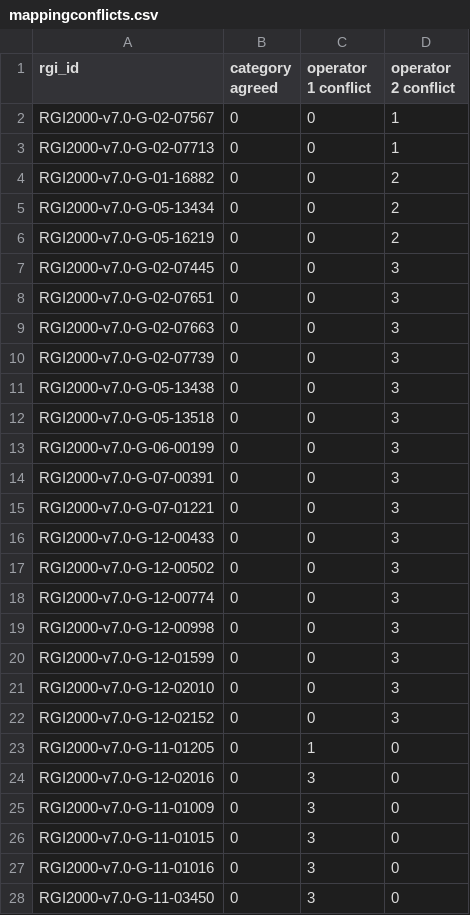
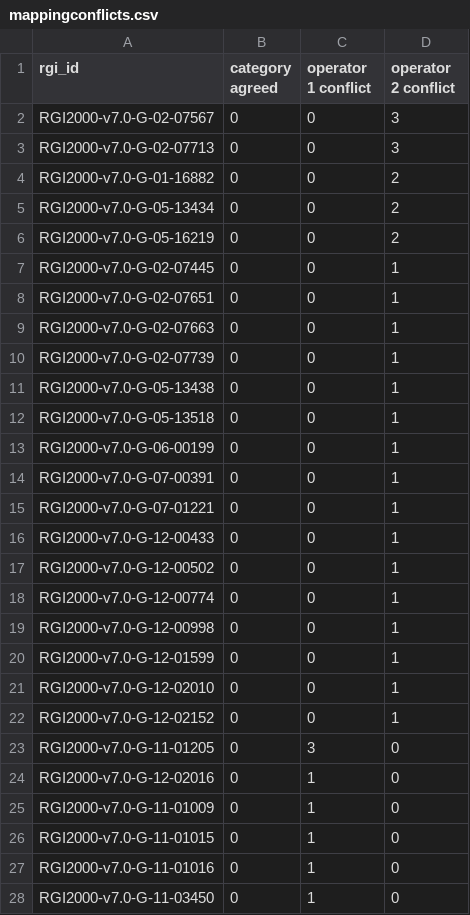
Before and after one commit to GLIMS-RGI/lake_terminating, a CSV file: dataset/mappingconflicts.csv, drawn as a sheet; only a part is shown; the diff covers the shown part only.

```diff
--- a/dataset/mappingconflicts.csv
+++ b/dataset/mappingconflicts.csv
@@ -1,4 +1,4 @@
 rgi_id,category agreed,operator 1 conflict,operator 2 conflict
-RGI2000-v7.0-G-02-07567,0,0,1
-RGI2000-v7.0-G-02-07713,0,0,1
+RGI2000-v7.0-G-02-07567,0,0,3
+RGI2000-v7.0-G-02-07713,0,0,3
 RGI2000-v7.0-G-01-16882,0,0,2
@@ -6,23 +6,23 @@ RGI2000-v7.0-G-05-13434,0,0,2
 RGI2000-v7.0-G-05-16219,0,0,2
-RGI2000-v7.0-G-02-07445,0,0,3
-RGI2000-v7.0-G-02-07651,0,0,3
-RGI2000-v7.0-G-02-07663,0,0,3
-RGI2000-v7.0-G-02-07739,0,0,3
-RGI2000-v7.0-G-05-13438,0,0,3
-RGI2000-v7.0-G-05-13518,0,0,3
-RGI2000-v7.0-G-06-00199,0,0,3
-RGI2000-v7.0-G-07-00391,0,0,3
-RGI2000-v7.0-G-07-01221,0,0,3
-RGI2000-v7.0-G-12-00433,0,0,3
-RGI2000-v7.0-G-12-00502,0,0,3
-RGI2000-v7.0-G-12-00774,0,0,3
-RGI2000-v7.0-G-12-00998,0,0,3
-RGI2000-v7.0-G-12-01599,0,0,3
-RGI2000-v7.0-G-12-02010,0,0,3
-RGI2000-v7.0-G-12-02152,0,0,3
-RGI2000-v7.0-G-11-01205,0,1,0
-RGI2000-v7.0-G-12-02016,0,3,0
-RGI2000-v7.0-G-11-01009,0,3,0
-RGI2000-v7.0-G-11-01015,0,3,0
-RGI2000-v7.0-G-11-01016,0,3,0
-RGI2000-v7.0-G-11-03450,0,3,0
+RGI2000-v7.0-G-02-07445,0,0,1
+RGI2000-v7.0-G-02-07651,0,0,1
+RGI2000-v7.0-G-02-07663,0,0,1
+RGI2000-v7.0-G-02-07739,0,0,1
+RGI2000-v7.0-G-05-13438,0,0,1
+RGI2000-v7.0-G-05-13518,0,0,1
+RGI2000-v7.0-G-06-00199,0,0,1
+RGI2000-v7.0-G-07-00391,0,0,1
+RGI2000-v7.0-G-07-01221,0,0,1
+RGI2000-v7.0-G-12-00433,0,0,1
+RGI2000-v7.0-G-12-00502,0,0,1
+RGI2000-v7.0-G-12-00774,0,0,1
+RGI2000-v7.0-G-12-00998,0,0,1
+RGI2000-v7.0-G-12-01599,0,0,1
+RGI2000-v7.0-G-12-02010,0,0,1
+RGI2000-v7.0-G-12-02152,0,0,1
+RGI2000-v7.0-G-11-01205,0,3,0
+RGI2000-v7.0-G-12-02016,0,1,0
+RGI2000-v7.0-G-11-01009,0,1,0
+RGI2000-v7.0-G-11-01015,0,1,0
+RGI2000-v7.0-G-11-01016,0,1,0
+RGI2000-v7.0-G-11-03450,0,1,0
```
Also changed, not shown: 90 edited cells elsewhere in this file.
